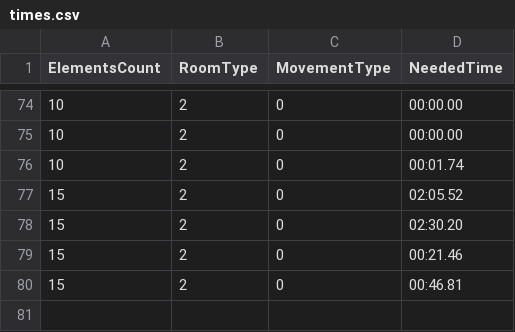
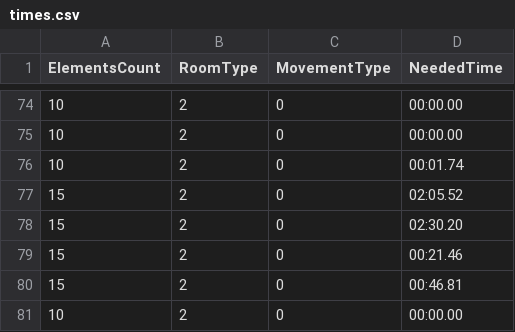
Before and after one commit to VRLAB-HSKL/Travelling, a CSV file: Assets/Resources/times.csv, drawn as a sheet; only a part is shown, gaps mark what is left out; the diff names each change by its address in the sheet, - before the commit and + after, or states it on an @@ line.

```diff
--- a/Assets/Resources/times.csv
+++ b/Assets/Resources/times.csv
+row 81: 10 | 2 | 0 | 00:00.00
```
Also changed, not shown: 2 other files.
